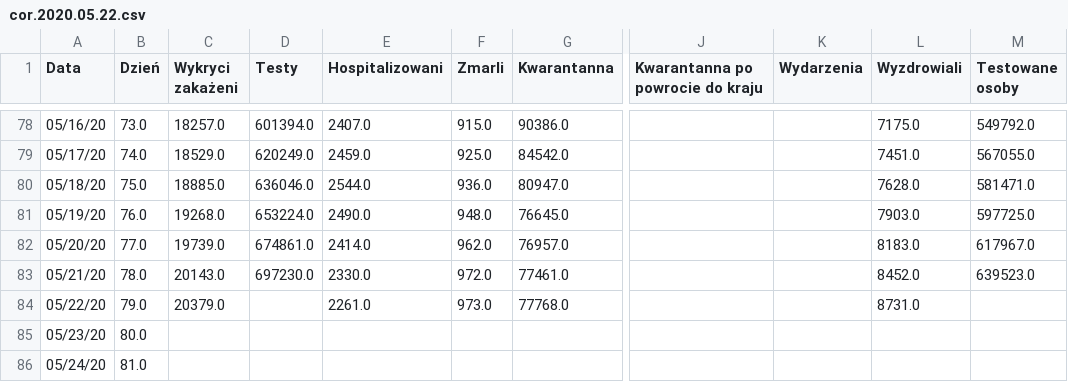
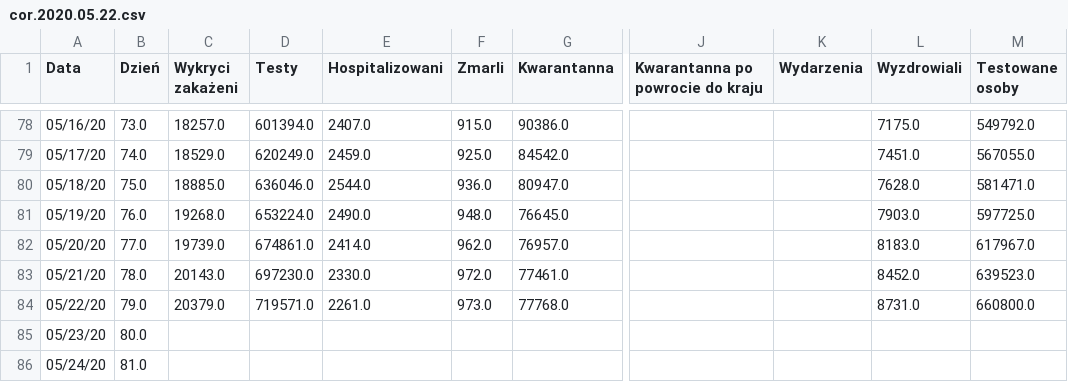
Before and after one commit to anuszka/COVID-19-MZ_GOV_PL, a CSV file: data/cor.2020.05.22.csv, drawn as a sheet; only a part is shown, gaps mark what is left out; the diff names each change by its address in the sheet, - before the commit and + after, or states it on an @@ line.

Commit message:
update

```diff
--- a/data/cor.2020.05.22.csv
+++ b/data/cor.2020.05.22.csv
-D84 (Testy): (empty)
+D84 (Testy): 719571.0
-M84 (Testowane osoby): (empty)
+M84 (Testowane osoby): 660800.0
```
